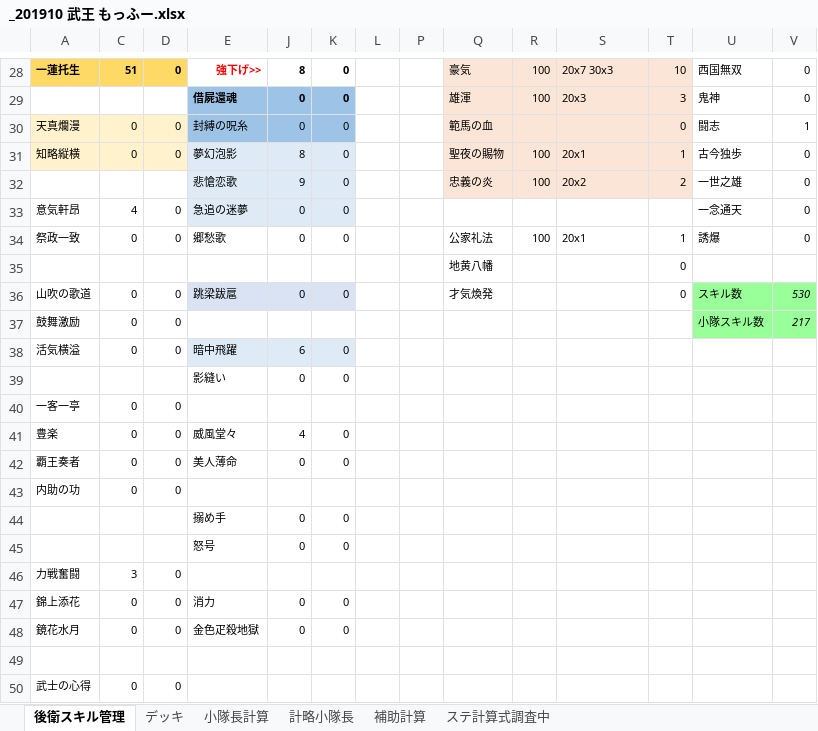
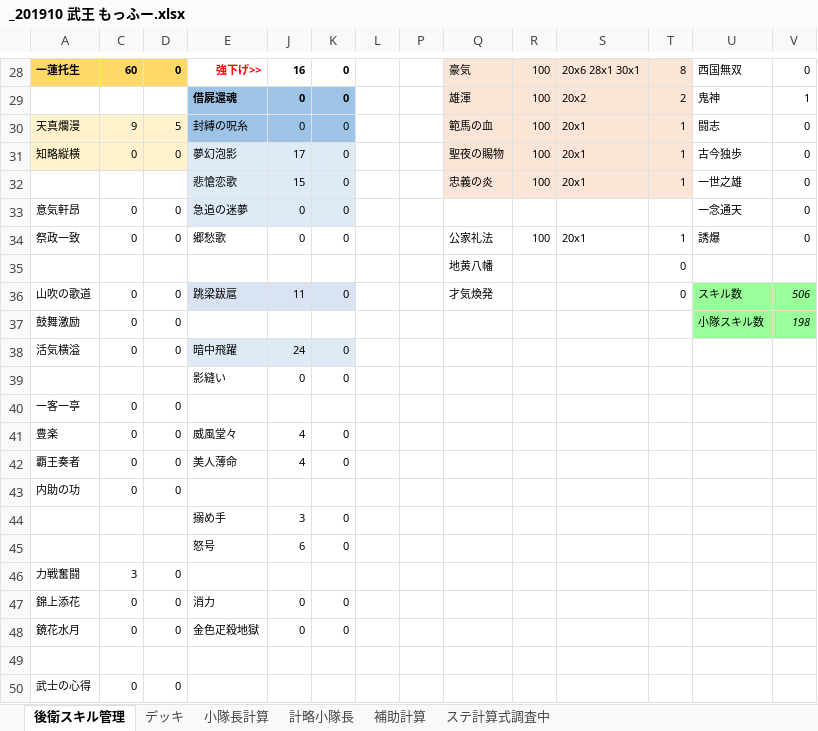
Before and after one commit to kou1-santa/myworking, an Excel workbook: _201910 武王 もっふー.xlsx, sheet 後衛スキル管理, drawn as a sheet; only a part is shown, gaps mark what is left out; values as stored, in another font and other column widths than the file's, no borders; conditional formats not drawn; the diff covers the shown part only; the diff names each change by its address in the sheet, - before the commit and + after, or states it on an @@ line.

```diff
--- a/_201910 武王 もっふー.xlsx (sheet 後衛スキル管理)
+++ b/_201910 武王 もっふー.xlsx (sheet 後衛スキル管理)
-C28: 51
+C28: 60
-J28: 8
+J28: 16
-S28: 20x7 30x3
+S28: 20x6 28x1 30x1
-T28: 10
+T28: 8
-S29: 20x3
+S29: 20x2
-T29: 3
+T29: 2
-V29: 0
+V29: 1
-C30: 0
+C30: 9
-D30: 0
+D30: 5
-R30: (empty)
+R30: 100
-S30: (empty)
+S30: 20x1
-T30: 0
+T30: 1
-V30: 1
+V30: 0
-J31: 8
+J31: 17
-J32: 9
+J32: 15
-S32: 20x2
+S32: 20x1
-T32: 2
+T32: 1
-C33: 4
+C33: 0
-J36: 0
+J36: 11
-V36: 530
+V36: 506
-V37: 217
+V37: 198
-J38: 6
+J38: 24
-J42: 0
+J42: 4
-J44: 0
+J44: 3
-J45: 0
+J45: 6
```
Also changed, not shown: 121 edited cells elsewhere in this sheet, sheet デッキ, sheet 補助計算, formulas that keep their value, hidden cells, 1 other file.
